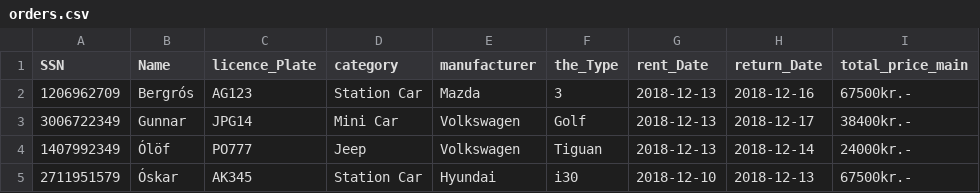
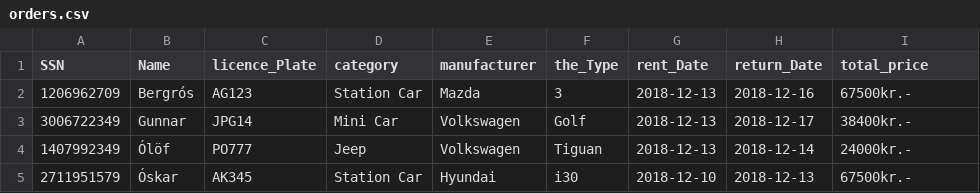
Before and after one commit to Birtab18/The_Car_Rental, a CSV file: data/orders.csv, drawn as a sheet.

```diff
--- a/data/orders.csv
+++ b/data/orders.csv
@@ -1,2 +1,2 @@
-SSN,Name,licence_Plate,category,manufacturer,the_Type,rent_Date,return_Date,total_price_main
+SSN,Name,licence_Plate,category,manufacturer,the_Type,rent_Date,return_Date,total_price
 1206962709,Bergrós,AG123,Station Car,Mazda,3,2018-12-13,2018-12-16,67500kr.-
```
Also changed, not shown: 1 other file.
